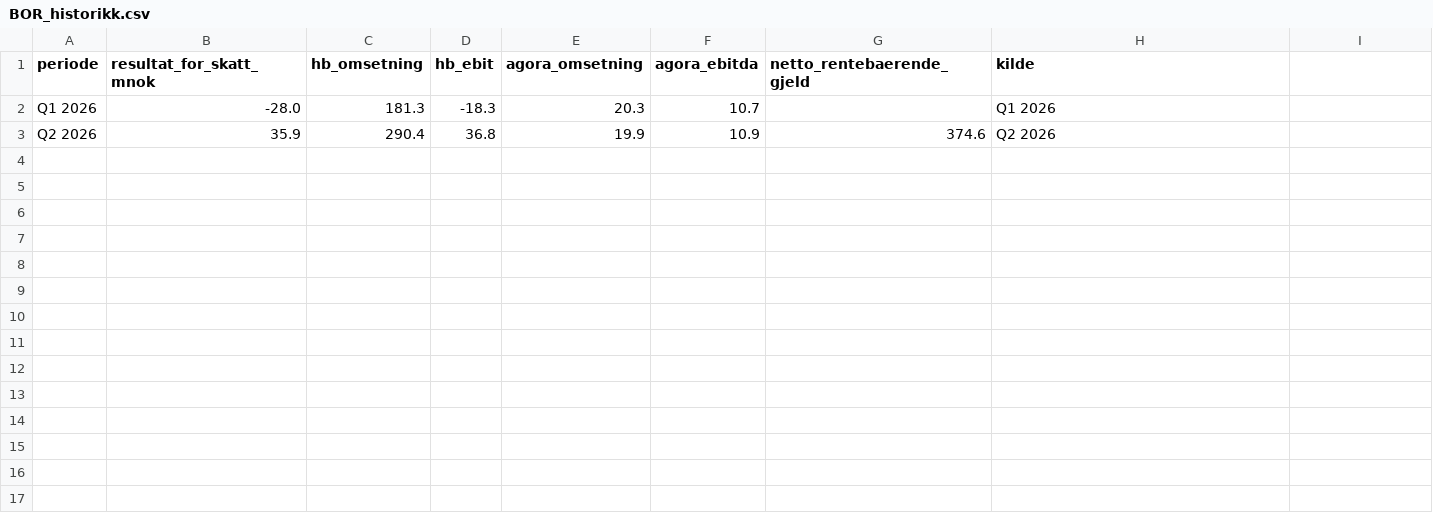
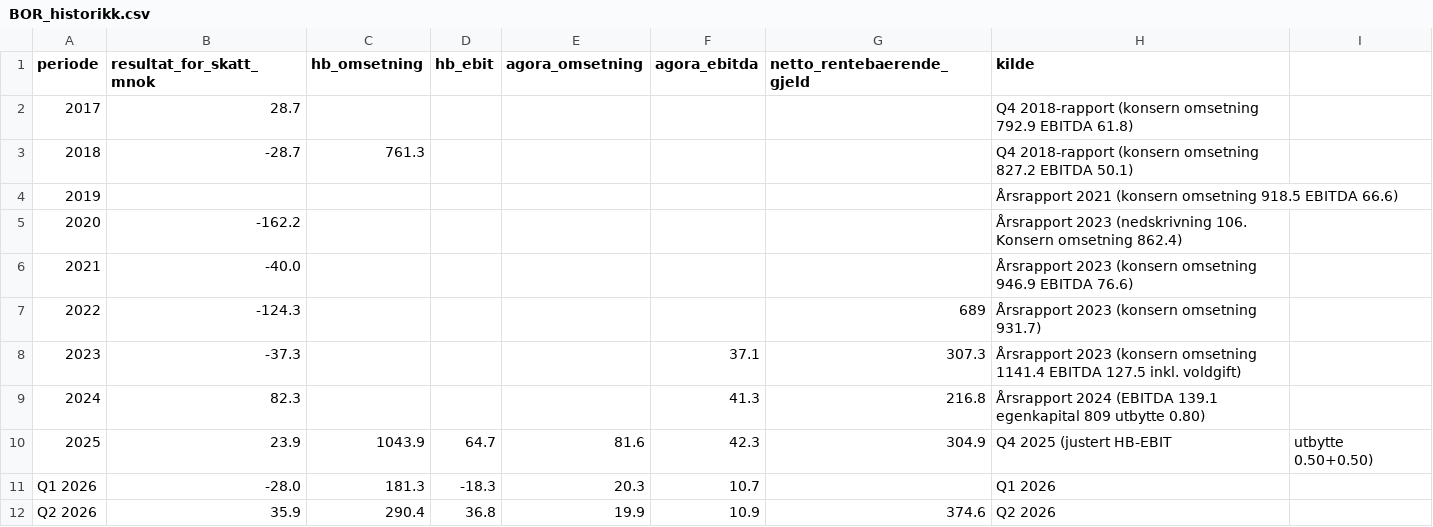
Before and after one commit to KristineNygaard/Claude, a CSV file: aksjeagent/data/BOR_historikk.csv, drawn as a sheet; the diff names each change by its address in the sheet, - before the commit and + after, or states it on an @@ line.

```diff
--- a/aksjeagent/data/BOR_historikk.csv
+++ b/aksjeagent/data/BOR_historikk.csv
+row 2: 2017 | 28.7 |  |  |  |  |  | Q4 2018-rapport (konsern omsetning 792.9 EBITDA 61.8)
+row 3: 2018 | -28.7 | 761.3 |  |  |  |  | Q4 2018-rapport (konsern omsetning 827.2 EBITDA 50.1)
+row 4: 2019 |  |  |  |  |  |  | Årsrapport 2021 (konsern omsetning 918.5 EBITDA 66.6)
+row 5: 2020 | -162.2 |  |  |  |  |  | Årsrapport 2023 (nedskrivning 106. Konsern omsetning 862.4)
+row 6: 2021 | -40.0 |  |  |  |  |  | Årsrapport 2023 (konsern omsetning 946.9 EBITDA 76.6)
+row 7: 2022 | -124.3 |  |  |  |  | 689 | Årsrapport 2023 (konsern omsetning 931.7)
+row 8: 2023 | -37.3 |  |  |  | 37.1 | 307.3 | Årsrapport 2023 (konsern omsetning 1141.4 EBITDA 127.5 inkl. voldgift)
+row 9: 2024 | 82.3 |  |  |  | 41.3 | 216.8 | Årsrapport 2024 (EBITDA 139.1 egenkapital 809 utbytte 0.80)
+row 10: 2025 | 23.9 | 1043.9 | 64.7 | 81.6 | 42.3 | 304.9 | Q4 2025 (justert HB-EBIT | utbytte 0.50+0.50)
```
Also changed, not shown: aksjeagent/data/NKR_historikk.csv, 10 other files.
